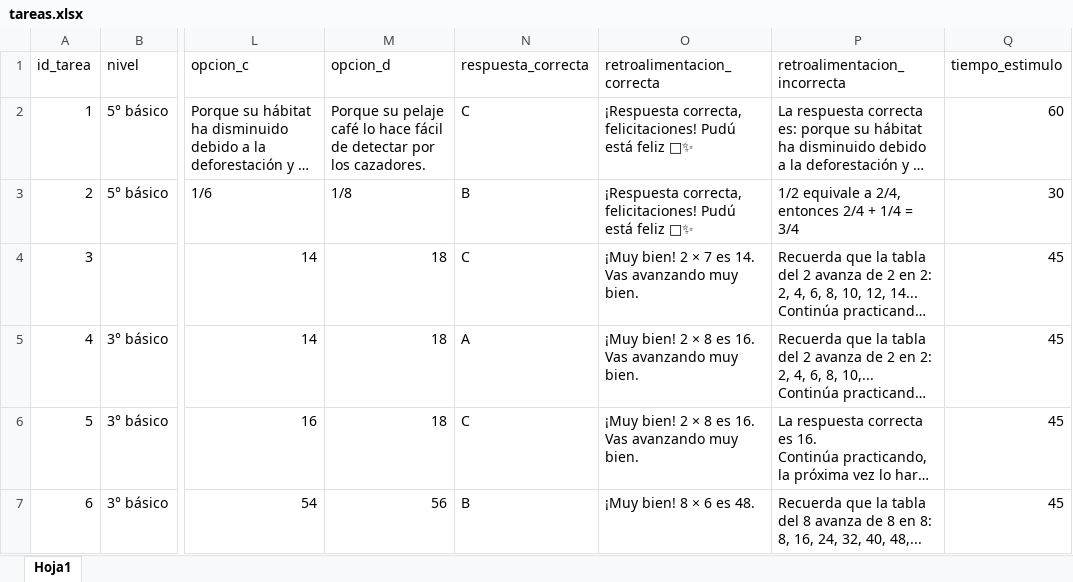
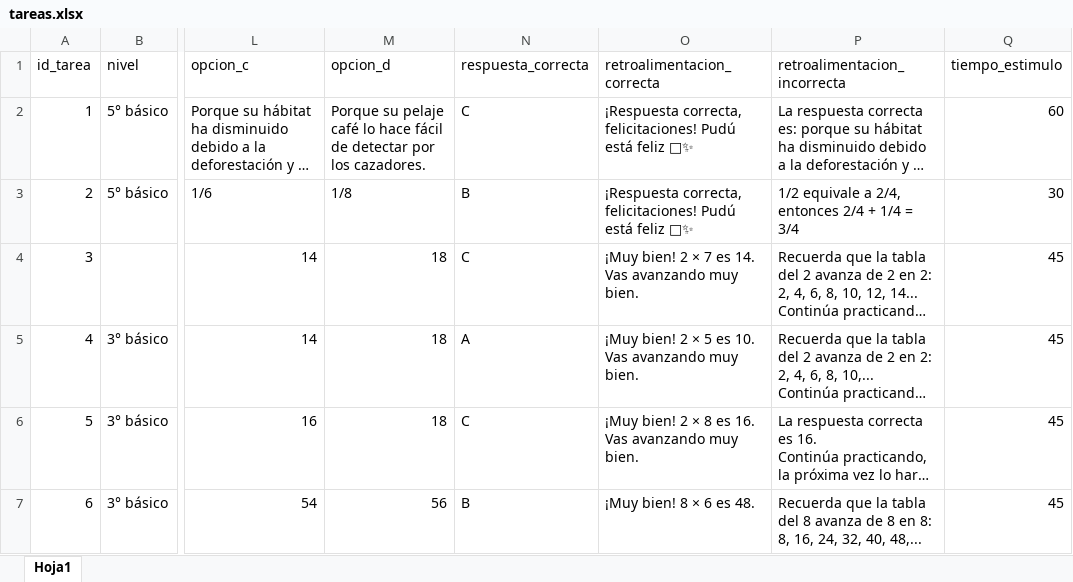
Before and after one commit to cargomir/pudu, an Excel workbook: tareas.xlsx, sheet Hoja1, drawn as a sheet; only a part is shown, gaps mark what is left out; long unchanged cells end in …; values as stored, in another font and other column widths than the file's, no borders; the diff names each change by its address in the sheet, - before the commit and + after, or states it on an @@ line.

Commit message:
Add files via upload

```diff
--- a/tareas.xlsx (sheet Hoja1)
+++ b/tareas.xlsx (sheet Hoja1)
-O5 (retroalimentacion_correcta): …2 × 8 es 16. Vas avanzando…
+O5 (retroalimentacion_correcta): …2 × 5 es 10. Vas avanzando…
```
